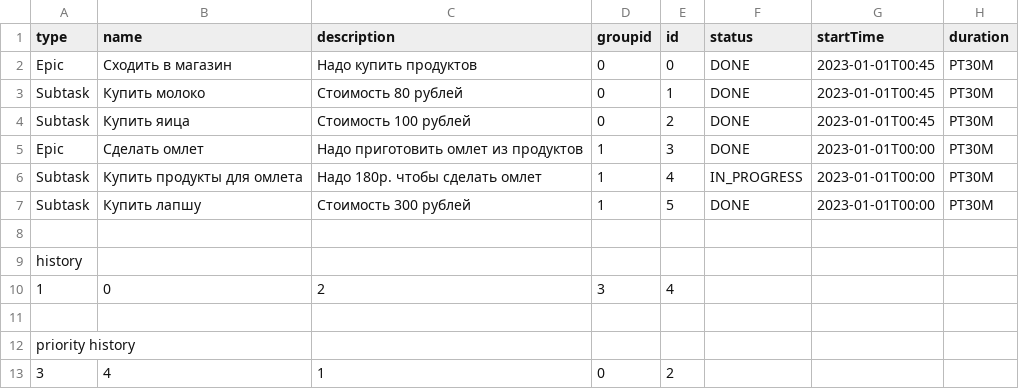
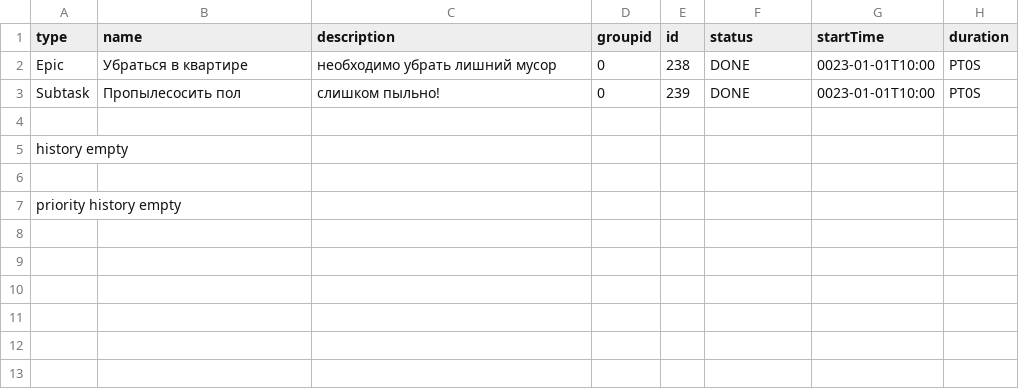
Before and after one commit to FokuZz/java-kanban, a CSV file: FileTaskManager.CSV, drawn as a sheet.

```diff
--- a/FileTaskManager.CSV
+++ b/FileTaskManager.CSV
@@ -1,13 +1,7 @@
 type,name,description,groupid,id,status,startTime,duration
-Epic,Сходить в магазин,Надо купить продуктов,0,0,DONE,2023-01-01T00:45,PT30M
-Subtask,Купить молоко,Стоимость 80 рублей,0,1,DONE,2023-01-01T00:45,PT30M
-Subtask,Купить яица,Стоимость 100 рублей,0,2,DONE,2023-01-01T00:45,PT30M
-Epic,Сделать омлет,Надо приготовить омлет из продуктов,1,3,DONE,2023-01-01T00:00,PT30M
-Subtask,Купить продукты для омлета,Надо 180р. чтобы сделать омлет,1,4,IN_PROGRESS,2023-01-01T00:00,PT30M
-Subtask,Купить лапшу,Стоимость 300 рублей,1,5,DONE,2023-01-01T00:00,PT30M
+Epic,Убраться в квартире,необходимо убрать лишний мусор,0,238,DONE,0023-01-01T10:00,PT0S
+Subtask,Пропылесосить пол,слишком пыльно!,0,239,DONE,0023-01-01T10:00,PT0S
 
-history
-1,0,2,3,4
+history empty
 
-priority history
-3,4,1,0,2
+priority history empty
```
Also changed, not shown: 19 other files.
